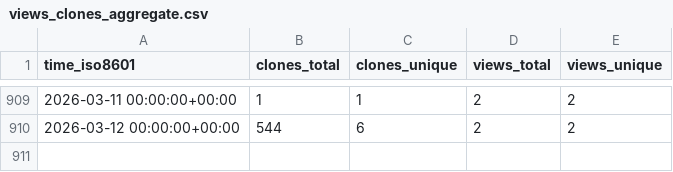
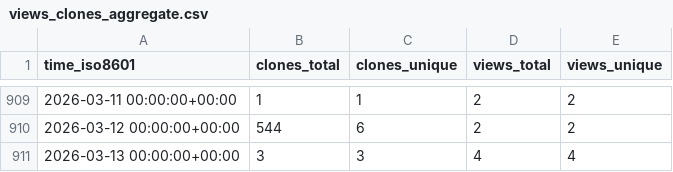
Before and after one commit to jzemmels/trafficMonitor, a CSV file: CSAFE-ISU/handwriter/ghrs-data/views_clones_aggregate.csv, drawn as a sheet; only a part is shown, gaps mark what is left out; the diff names each change by its address in the sheet, - before the commit and + after, or states it on an @@ line.

```diff
--- a/CSAFE-ISU/handwriter/ghrs-data/views_clones_aggregate.csv
+++ b/CSAFE-ISU/handwriter/ghrs-data/views_clones_aggregate.csv
+row 911: 2026-03-13 00:00:00+00:00 | 3 | 3 | 4 | 4
```
Also changed, not shown: 1 other file.
